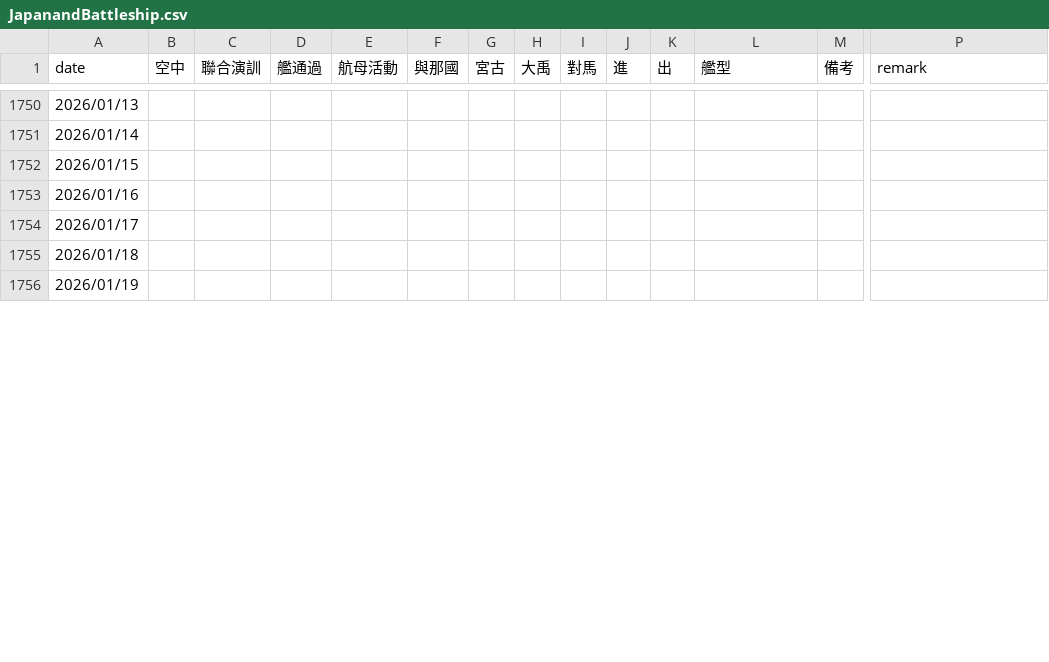
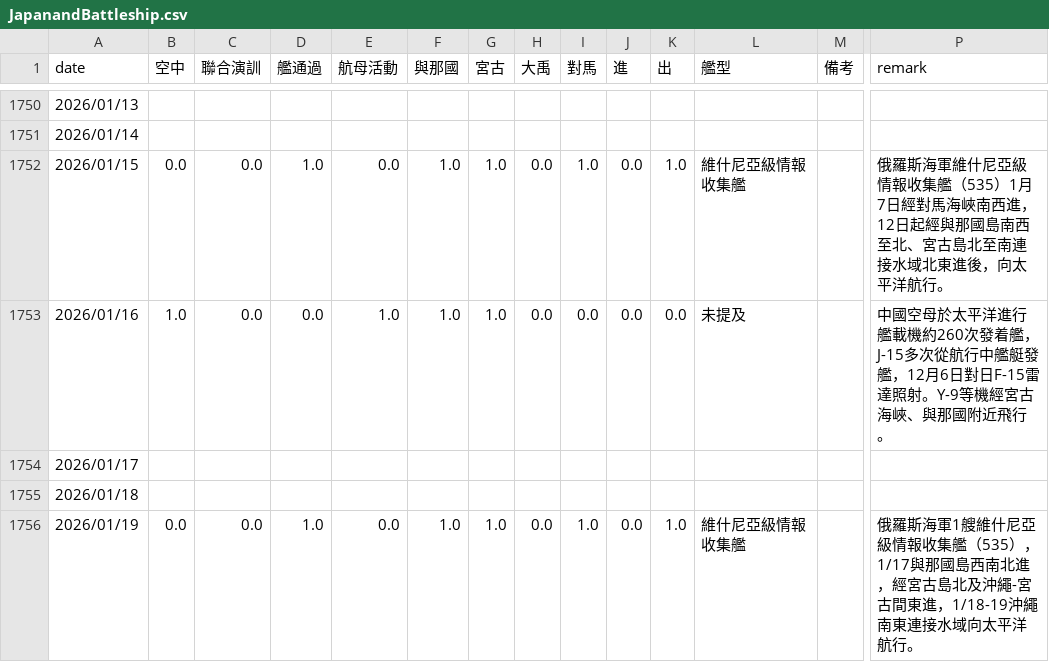
Before and after one commit to s0914712/pla-data-dashboard, a CSV file: data/JapanandBattleship.csv, drawn as a sheet; only a part is shown, gaps mark what is left out; the diff covers the shown part only; the diff names each change by its address in the sheet, - before the commit and + after, or states it on an @@ line.

```diff
--- a/data/JapanandBattleship.csv
+++ b/data/JapanandBattleship.csv
-B1752 (空中): (empty)
+B1752 (空中): 0.0
-C1752:C1753 (聯合演訓): (empty)
+C1752:C1753 (聯合演訓): 0.0
-D1752 (艦通過): (empty)
+D1752 (艦通過): 1.0
-E1752 (航母活動): (empty)
+E1752 (航母活動): 0.0
-F1752:F1753 (與那國): (empty)
+F1752:F1753 (與那國): 1.0
-G1752:G1753 (宮古): (empty)
+G1752:G1753 (宮古): 1.0
-H1752:H1753 (大禹): (empty)
+H1752:H1753 (大禹): 0.0
-I1752 (對馬): (empty)
+I1752 (對馬): 1.0
-J1752:J1753 (進): (empty)
+J1752:J1753 (進): 0.0
-K1752 (出): (empty)
+K1752 (出): 1.0
-L1752 (艦型): (empty)
+L1752 (艦型): 維什尼亞級情報收集艦
-P1752 (remark): (empty)
+P1752 (remark): 俄羅斯海軍維什尼亞級情報收集艦（535）1月7日經對馬海峽南西進，12日起經與那國島南西至北、宮古島北至南連接水域北東進後，向太平洋航行。
-B1753 (空中): (empty)
+B1753 (空中): 1.0
-D1753 (艦通過): (empty)
+D1753 (艦通過): 0.0
-E1753 (航母活動): (empty)
+E1753 (航母活動): 1.0
-I1753 (對馬): (empty)
+I1753 (對馬): 0.0
-K1753 (出): (empty)
+K1753 (出): 0.0
-L1753 (艦型): (empty)
+L1753 (艦型): 未提及
-P1753 (remark): (empty)
+P1753 (remark): 中國空母於太平洋進行艦載機約260次發着艦，J-15多次從航行中艦艇發艦，12月6日對日F-15雷達照射。Y-9等機經宮古海峽、與那國附近飛行。
-B1756 (空中): (empty)
+B1756 (空中): 0.0
-C1756 (聯合演訓): (empty)
+C1756 (聯合演訓): 0.0
-D1756 (艦通過): (empty)
+D1756 (艦通過): 1.0
-E1756 (航母活動): (empty)
+E1756 (航母活動): 0.0
-F1756 (與那國): (empty)
+F1756 (與那國): 1.0
-G1756 (宮古): (empty)
+G1756 (宮古): 1.0
-H1756 (大禹): (empty)
+H1756 (大禹): 0.0
-I1756 (對馬): (empty)
+I1756 (對馬): 1.0
-J1756 (進): (empty)
+J1756 (進): 0.0
-K1756 (出): (empty)
+K1756 (出): 1.0
-L1756 (艦型): (empty)
+L1756 (艦型): 維什尼亞級情報收集艦
-P1756 (remark): (empty)
+P1756 (remark): 俄羅斯海軍1艘維什尼亞級情報收集艦（535），1/17與那國島西南北進，經宮古島北及沖繩-宮古間東進，1/18-19沖繩南東連接水域向太平洋航行。
```
Also changed, not shown: 48 edited cells elsewhere in this file.
